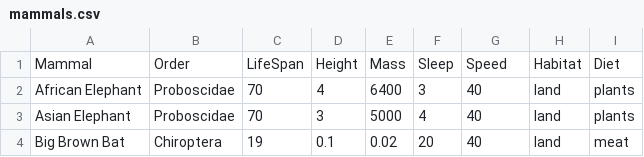
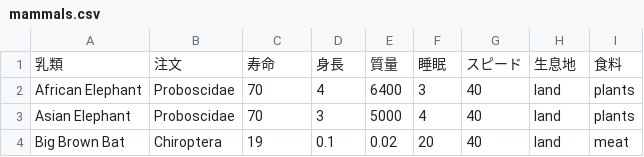
Before and after one commit to Tomopii/tomo_test, a CSV file: onboarding_jp/source/resources/mammals.csv, drawn as a sheet; only a part is shown.

Commit message:
csv日本語

```diff
--- a/onboarding_jp/source/resources/mammals.csv
+++ b/onboarding_jp/source/resources/mammals.csv
@@ -1,2 +1,2 @@
-Mammal,Order,LifeSpan,Height,Mass,Sleep,Speed,Habitat,Diet
+乳類,注文,寿命,身長,質量,睡眠,スピード,生息地,食料
 African Elephant,Proboscidae,70,4,6400,3,40,land,plants
```
